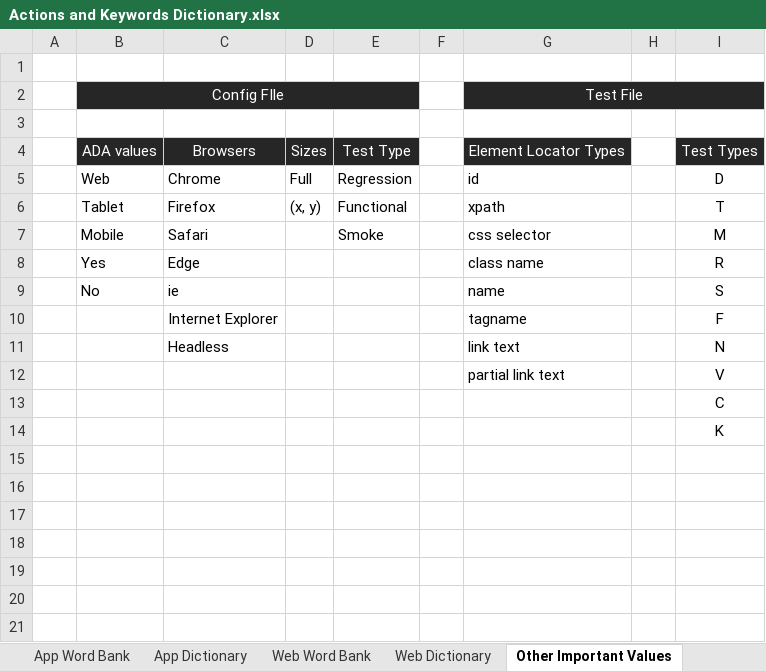
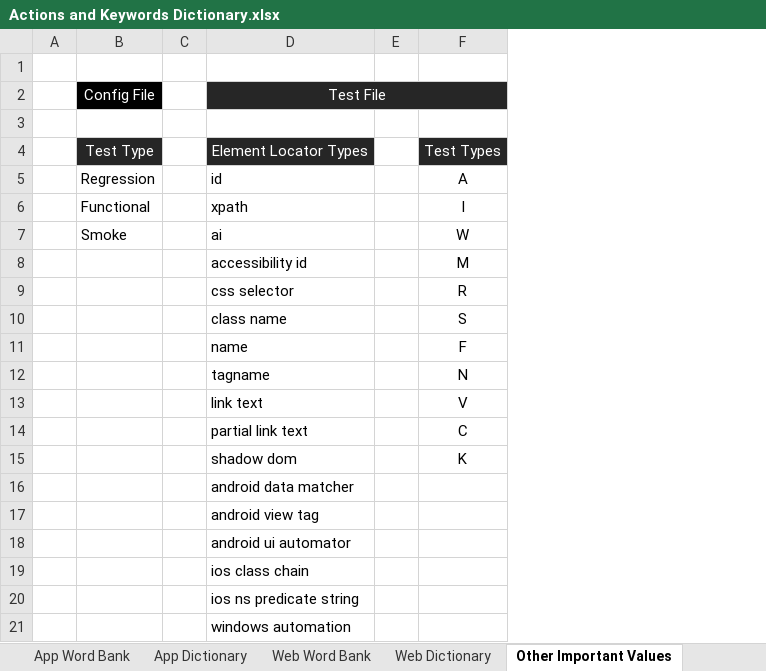
Before and after one commit to lil55cy/StreamLineQA-Automation-Test, an Excel workbook: Resources/StreamLine App Automator Resources/Actions and Keywords Dictionary.xlsx, sheet Other Important Values, drawn as a sheet; values as stored, in another font and other column widths than the file's, no borders; removed rows and columns are numbered as before the commit, all else as after; the diff names each change by its address in the sheet, - before the commit and + after, or states it on an @@ line.

Commit message:
resources updates

```diff
--- a/Resources/StreamLine App Automator Resources/Actions and Keywords Dictionary.xlsx (sheet Other Important Values)
+++ b/Resources/StreamLine App Automator Resources/Actions and Keywords Dictionary.xlsx (sheet Other Important Values)
-column B, rows 2-6: Config FIle |  | ADA values | Web | Tablet; rows 8-9: Yes | No
-column C, rows 4-6: Browsers | Chrome | Firefox; rows 8-11: Edge | ie | Internet Explorer | Headless
-column D, rows 4-6: Sizes | Full | (x, y)
-B2: (empty)
+B2: Config File
-B2 fill: #262626
+B2 fill: #000000
-F5: D
+F5: A
-F6: T
+F6: I
-row 7:  | Mobile | Safari |  | Smoke |  | css selector |  | M
+row 7:  | Smoke |  | ai |  | W
+row 8:  |  |  | accessibility id |  | M
-D9: class name
+D9: css selector
-D10: name
+D10: class name
-D11: tagname
+D11: name
-D12: link text
+D12: tagname
-D13: partial link text
+D13: link text
-D14: (empty)
+D14: partial link text
-D15: (empty)
+D15: shadow dom
+row 16:  |  |  | android data matcher
+row 17:  |  |  | android view tag
+row 18:  |  |  | android ui automator
+row 19:  |  |  | ios class chain
+row 20:  |  |  | ios ns predicate string
+row 21:  |  |  | windows automation
```
Also changed, not shown: Resources/StreamLine Web Automator Resources/Actions and Keywords Dictionary.xlsx.
